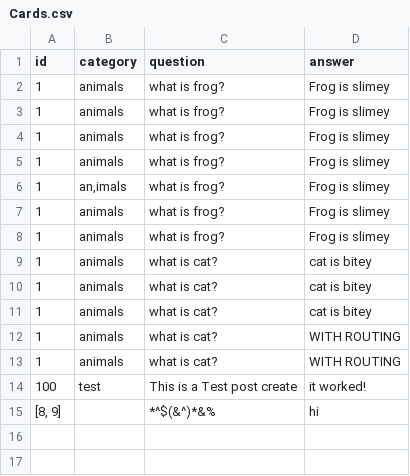
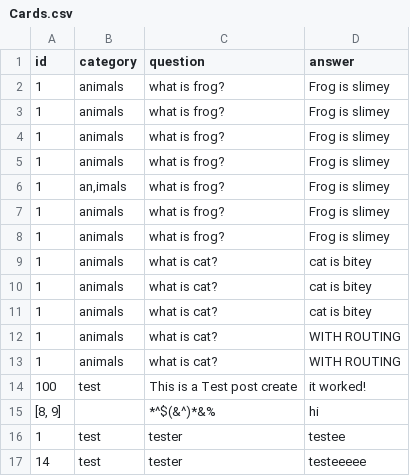
Before and after one commit to DanMathews404/FlashcardApp, a CSV file: Cards.csv, drawn as a sheet.

```diff
--- a/Cards.csv
+++ b/Cards.csv
@@ -15 +15,3 @@ id,category,question,answer
 "[8, 9]",,*^$(&^)*&%,hi
+1,test,tester,testee
+14,test,tester,testeeeee
```
Also changed, not shown: 2 other files.
